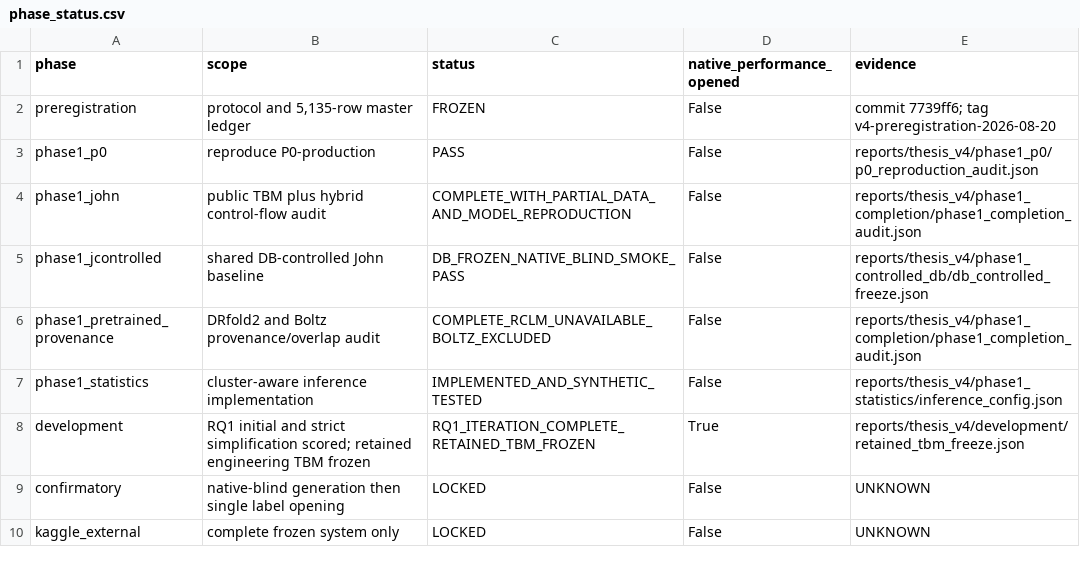
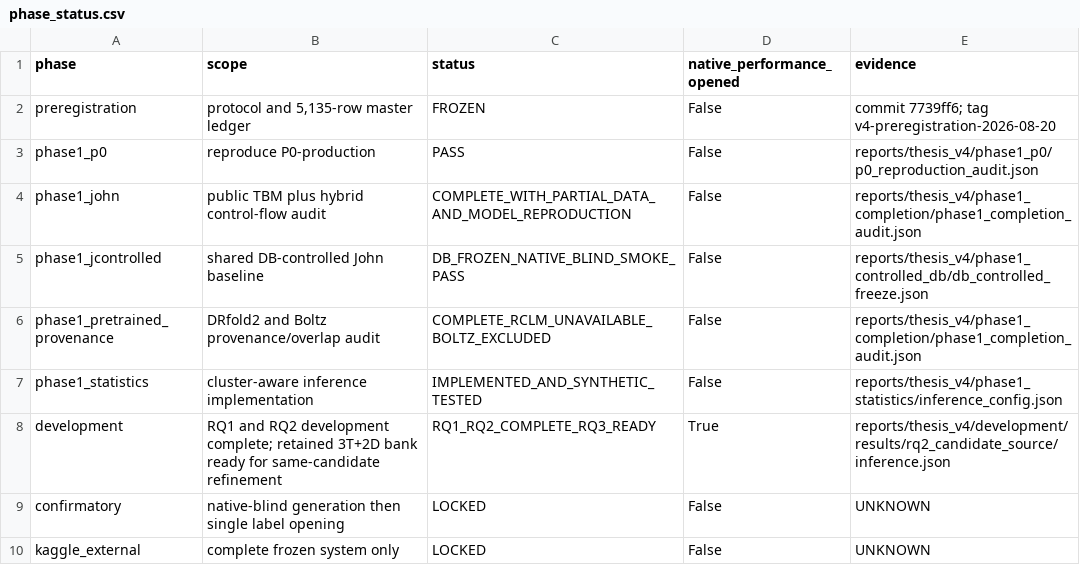
Before and after one commit to datdo15100/StandfordRNA, a CSV file: reports/thesis_v4/phase_status.csv, drawn as a sheet.

```diff
--- a/reports/thesis_v4/phase_status.csv
+++ b/reports/thesis_v4/phase_status.csv
@@ -7,3 +7,3 @@ phase1_pretrained_provenance,"DRfold2 and Boltz provenance/overlap audit",COMPLE
 phase1_statistics,"cluster-aware inference implementation",IMPLEMENTED_AND_SYNTHETIC_TESTED,False,reports/thesis_v4/phase1_statistics/inference_config.json
-development,"RQ1 initial and strict simplification scored; retained engineering TBM frozen",RQ1_ITERATION_COMPLETE_RETAINED_TBM_FROZEN,True,reports/thesis_v4/development/retained_tbm_freeze.json
+development,"RQ1 and RQ2 development complete; retained 3T+2D bank ready for same-candidate refinement",RQ1_RQ2_COMPLETE_RQ3_READY,True,reports/thesis_v4/development/results/rq2_candidate_source/inference.json
 confirmatory,"native-blind generation then single label opening",LOCKED,False,UNKNOWN
```
Also changed, not shown: reports/thesis_v4/evidence_ledger.csv, 6 other files.
